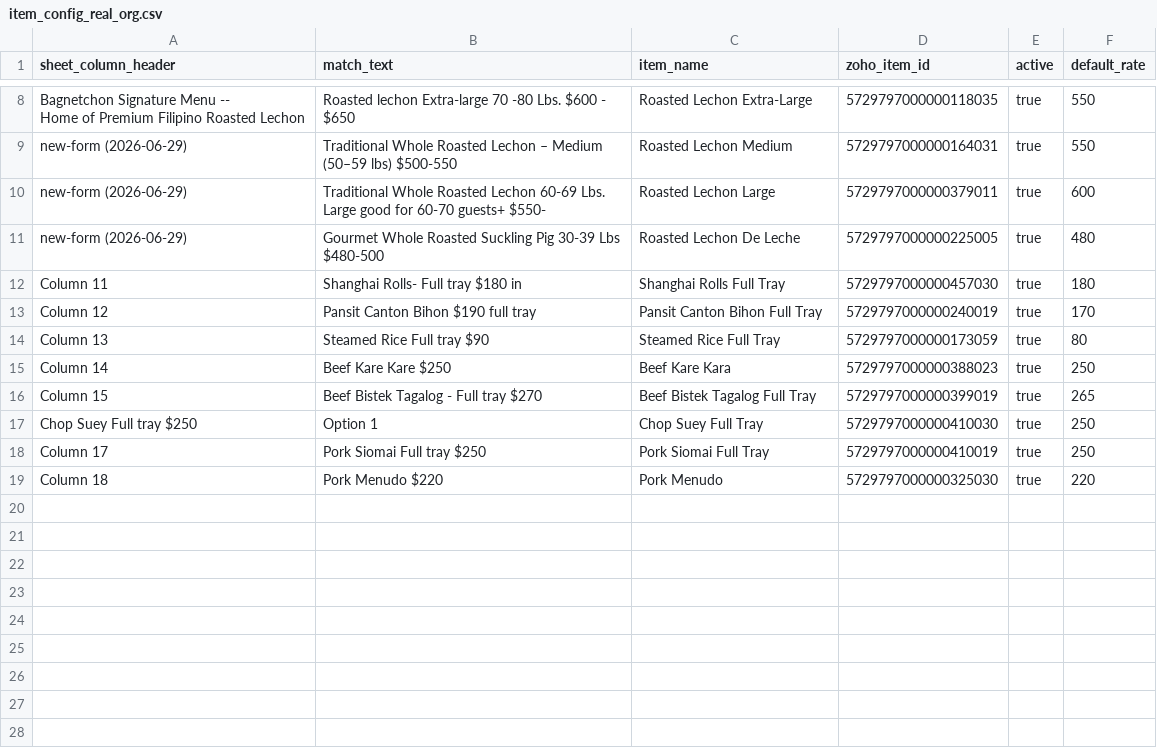
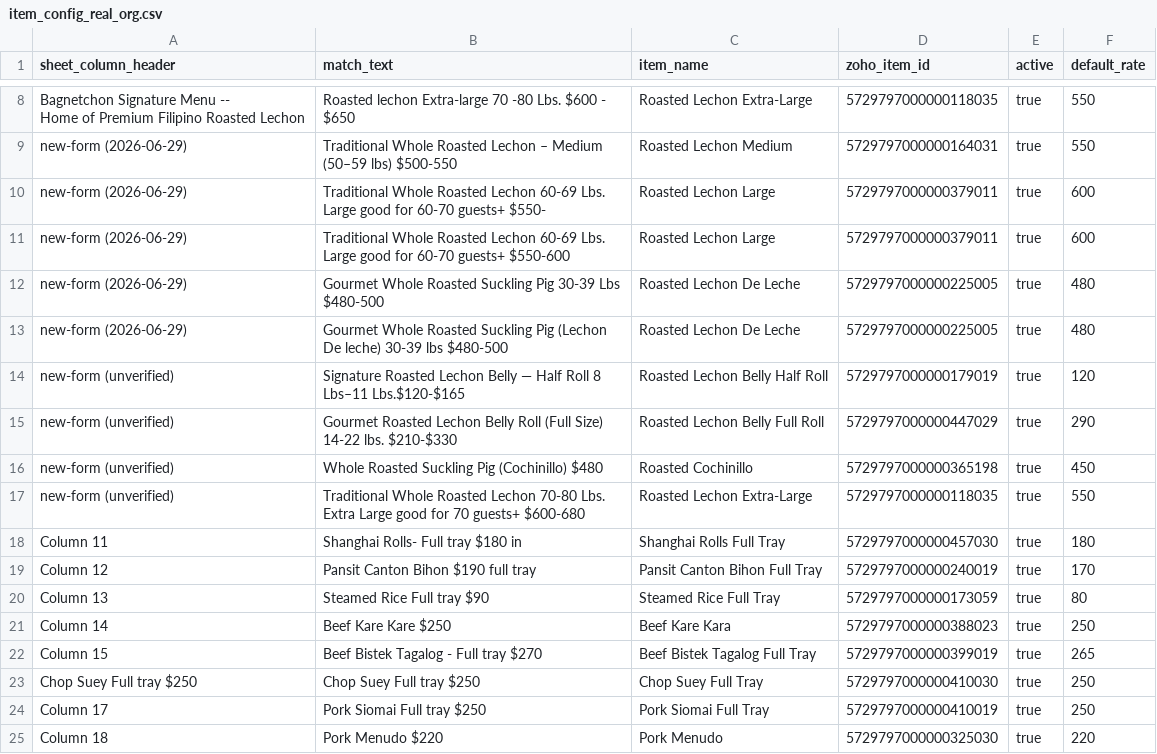
Before and after one commit to miah002/Bagnetchon-Automation, a CSV file: item_config_real_org.csv, drawn as a sheet; only a part is shown, gaps mark what is left out.

```diff
--- a/item_config_real_org.csv
+++ b/item_config_real_org.csv
@@ -17,3 +17,9 @@ new-form (2026-06-29),Traditional Whole Roasted Lechon – Medium (50–59 lbs)
 new-form (2026-06-29),Traditional Whole Roasted Lechon 60-69 Lbs. Large good for 60-70 guests+ $550-,Roasted Lechon Large,5729797000000379011,true,600
+new-form (2026-06-29),Traditional Whole Roasted Lechon 60-69 Lbs. Large good for 60-70 guests+ $550-600,Roasted Lechon Large,5729797000000379011,true,600
 new-form (2026-06-29),Gourmet Whole Roasted Suckling Pig 30-39 Lbs $480-500,Roasted Lechon De Leche,5729797000000225005,true,480
+new-form (2026-06-29),Gourmet Whole Roasted Suckling Pig (Lechon De leche) 30-39 lbs $480-500,Roasted Lechon De Leche,5729797000000225005,true,480
+new-form (unverified),Signature Roasted Lechon Belly — Half Roll 8 Lbs–11 Lbs.$120-$165,Roasted Lechon Belly Half Roll,5729797000000179019,true,120
+new-form (unverified),Gourmet Roasted Lechon Belly Roll (Full Size) 14-22 lbs. $210-$330,Roasted Lechon Belly Full Roll,5729797000000447029,true,290
+new-form (unverified),Whole Roasted Suckling Pig (Cochinillo) $480,Roasted Cochinillo,5729797000000365198,true,450
+new-form (unverified),Traditional Whole Roasted Lechon 70-80 Lbs. Extra Large good for 70 guests+ $600-680,Roasted Lechon Extra-Large,5729797000000118035,true,550
 Column 11,Shanghai Rolls- Full tray $180 in,Shanghai Rolls Full Tray,5729797000000457030,true,180
@@ -23,3 +29,3 @@ Column 14,Beef Kare Kare $250,Beef Kare Kara,5729797000000388023,true,250
 Column 15,Beef Bistek Tagalog - Full tray $270,Beef Bistek Tagalog Full Tray,5729797000000399019,true,265
-Chop Suey Full tray  $250,Option 1,Chop Suey Full Tray,5729797000000410030,true,250
+Chop Suey Full tray  $250,Chop Suey Full tray $250,Chop Suey Full Tray,5729797000000410030,true,250
 Column 17,Pork Siomai Full tray $250,Pork Siomai Full Tray,5729797000000410019,true,250
```
